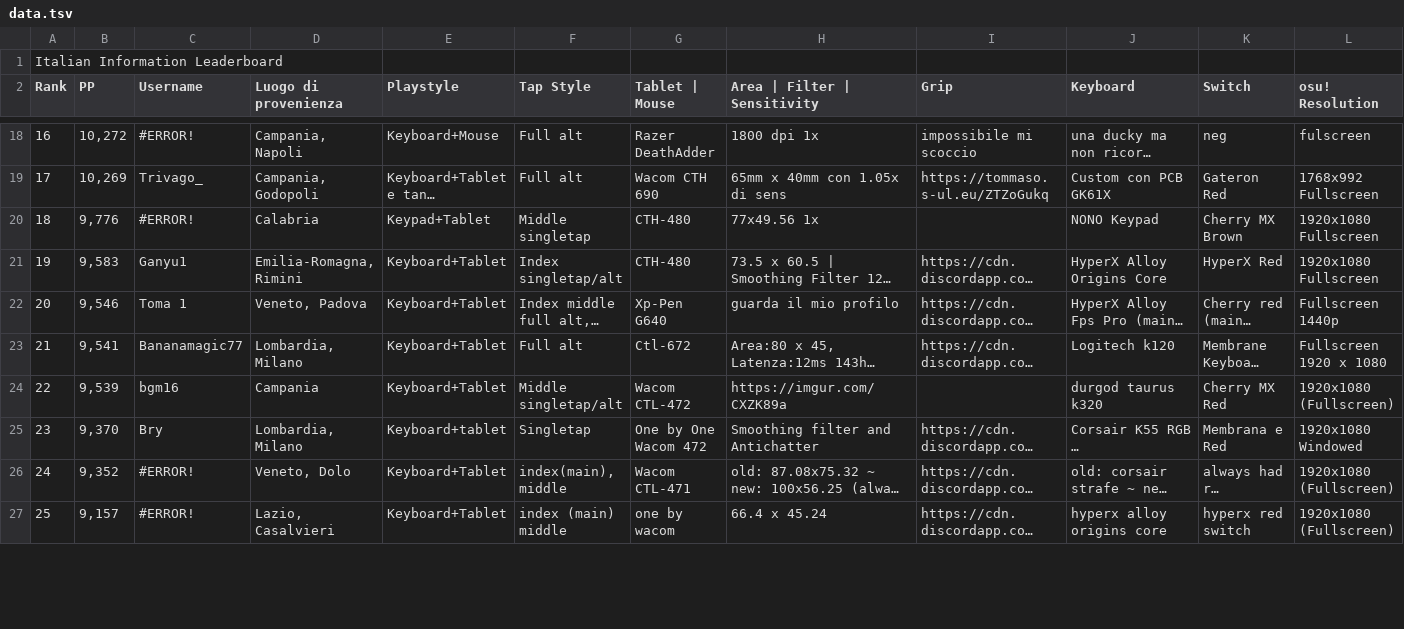
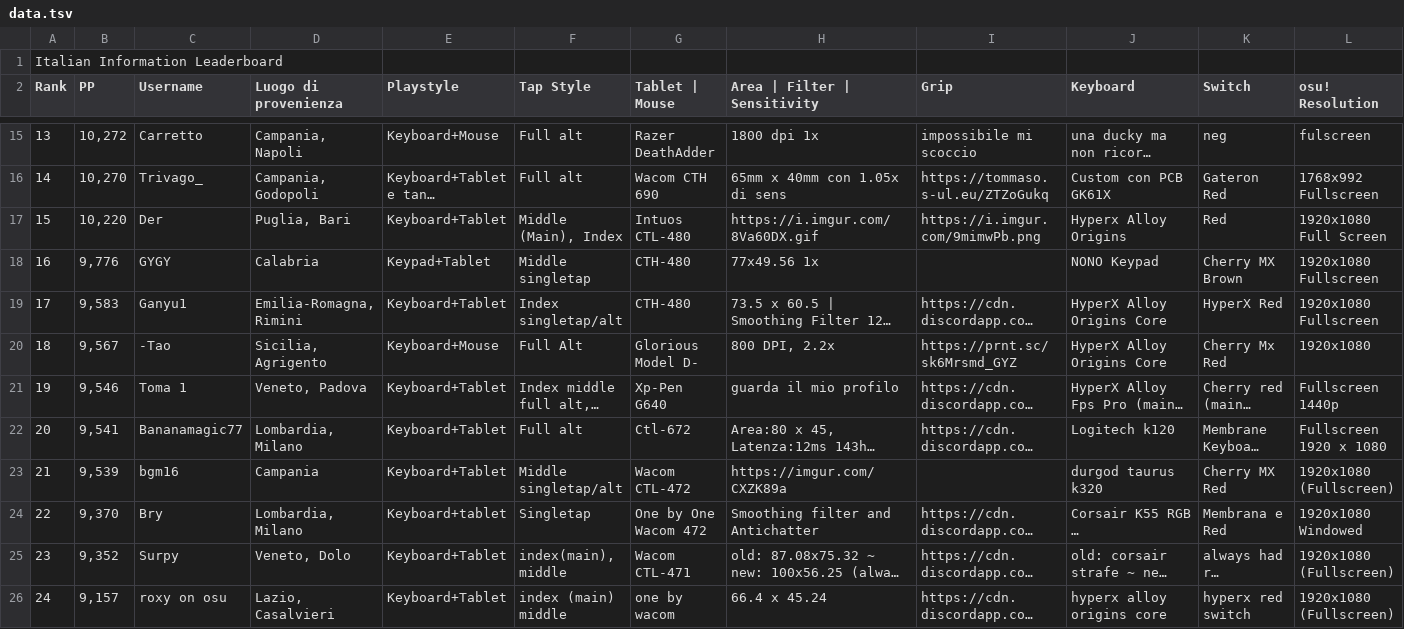
Before and after one commit to Sclafus/italian-top-players-gear, a TSV file: data.tsv, drawn as a sheet; only a part is shown, gaps mark what is left out; long unchanged cells end in …; addresses are those after the commit; rows hold the shown columns only; the diff covers the shown part only; the diff names each change by its address in the sheet, - before the commit and + after, or states it on an @@ line.

```diff
--- a/data.tsv
+++ b/data.tsv
-A15 (Rank): 16
+A15 (Rank): 13
-C15 (Username): #ERROR!
+C15 (Username): Carretto
-A16 (Rank): 17
+A16 (Rank): 14
-B16 (PP): 10,269
+B16 (PP): 10,270
+row 17: 15 | 10,220 | Der | Puglia, Bari | Keyboard+Tablet | Middle (Main), Index | Intuos CTL-480 | https://i.imgur.com/8Va60DX.gif | https://i.imgur.com/9mimwPb.png | Hyperx Alloy Origins | Red | 1920x1080 Full Screen
-A18 (Rank): 18
+A18 (Rank): 16
-C18 (Username): #ERROR!
+C18 (Username): GYGY
-A19 (Rank): 19
+A19 (Rank): 17
+row 20: 18 | 9,567 | -Tao | Sicilia, Agrigento | Keyboard+Mouse | Full Alt | Glorious Model D- | 800 DPI, 2.2x | https://prnt.sc/sk6Mrsmd_GYZ | HyperX Alloy Origins Core | Cherry Mx Red | 1920x1080
-A21 (Rank): 20
+A21 (Rank): 19
-A22 (Rank): 21
+A22 (Rank): 20
-A23 (Rank): 22
+A23 (Rank): 21
-A24 (Rank): 23
+A24 (Rank): 22
-A25 (Rank): 24
+A25 (Rank): 23
-C25 (Username): #ERROR!
+C25 (Username): Surpy
-A26 (Rank): 25
+A26 (Rank): 24
-C26 (Username): #ERROR!
+C26 (Username): roxy on osu
```
Also changed, not shown: 2 added rows, 4 removed rows and 28 edited cells elsewhere in this file, 1 other file.
